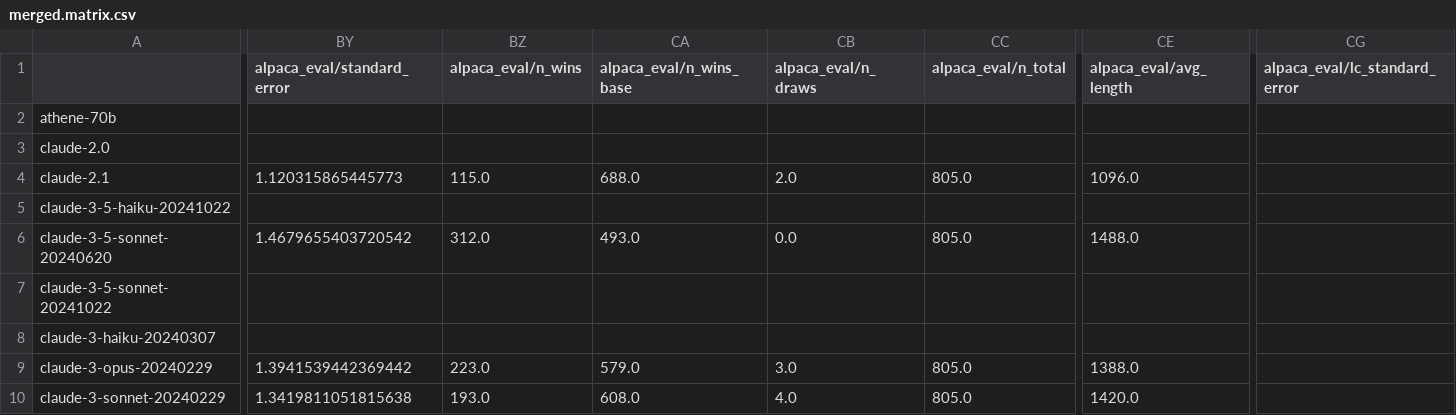
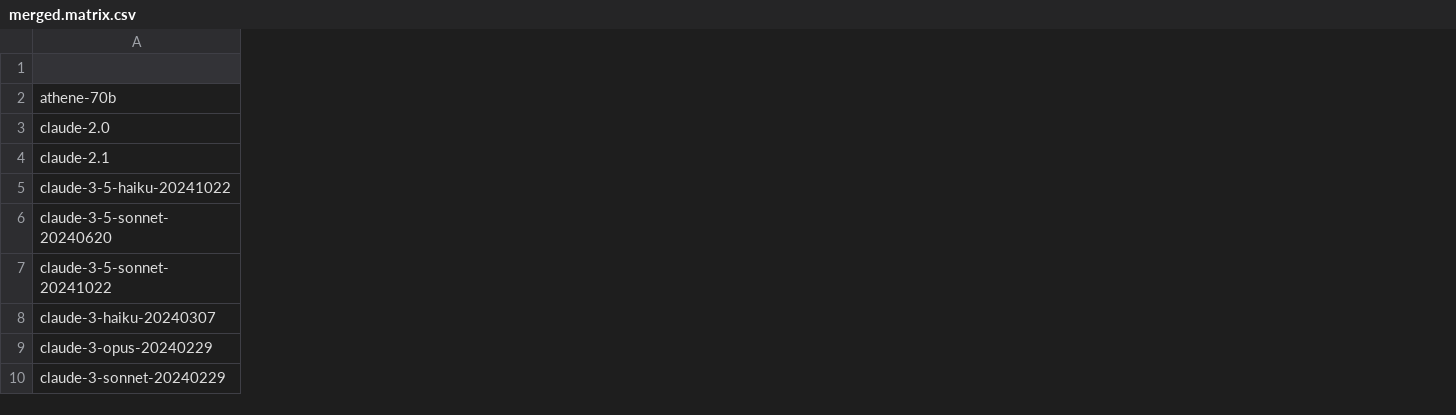
Before and after one commit to smolix/benchmark-selection, a CSV file: data/merged.matrix.csv, drawn as a sheet; only a part is shown, gaps mark what is left out; the diff covers the shown part only; the diff names each change by its address in the sheet, - before the commit and + after, or states it on an @@ line.

```diff
--- a/data/merged.matrix.csv
+++ b/data/merged.matrix.csv
-column BY (alpaca_eval/standard_error), rows 4-10: 1.120315865445773 |  | 1.4679655403720542 |  |  | 1.3941539442369442 | 1.3419811051815638
-column BZ (alpaca_eval/n_wins), rows 4-10: 115.0 |  | 312.0 |  |  | 223.0 | 193.0
-column CA (alpaca_eval/n_wins_base), rows 4-10: 688.0 |  | 493.0 |  |  | 579.0 | 608.0
-column CB (alpaca_eval/n_draws), rows 4-10: 2.0 |  | 0.0 |  |  | 3.0 | 4.0
-column CC (alpaca_eval/n_total), rows 4-10: 805.0 |  | 805.0 |  |  | 805.0 | 805.0
-column CE (alpaca_eval/avg_length), rows 4-10: 1096.0 |  | 1488.0 |  |  | 1388.0 | 1420.0
-column CG (alpaca_eval/lc_standard_error), empty
```
Also changed, not shown: 3 removed columns elsewhere in this file, 26 other files.
